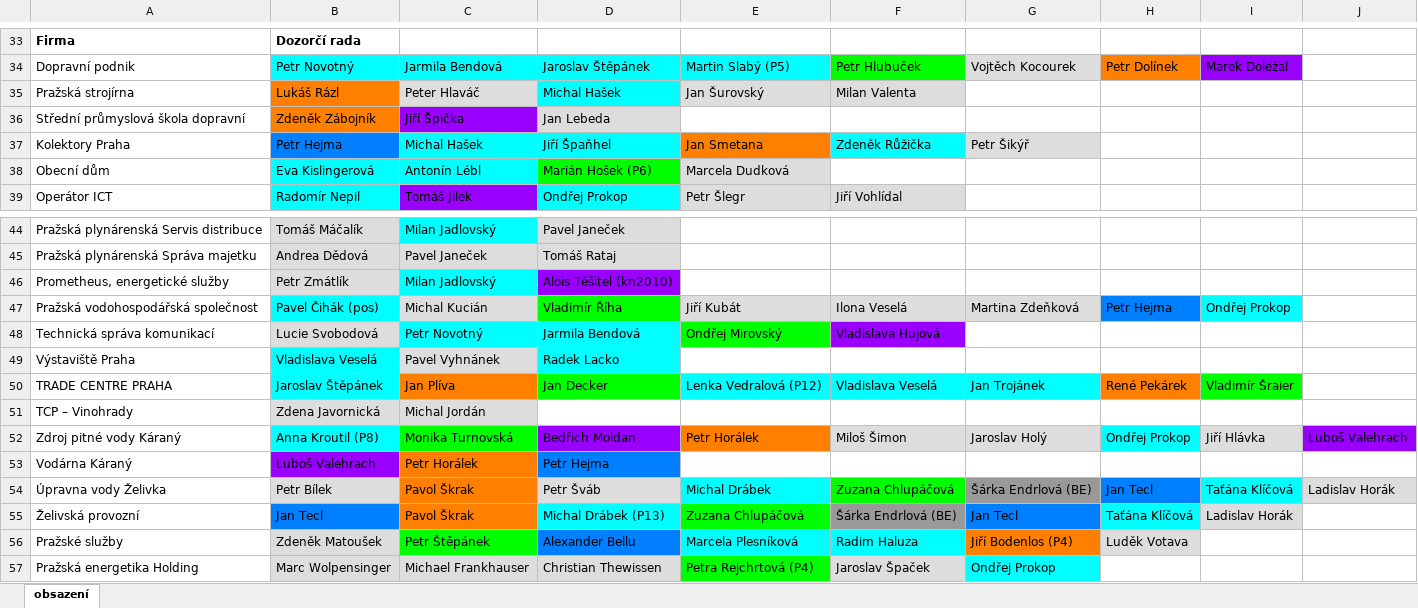
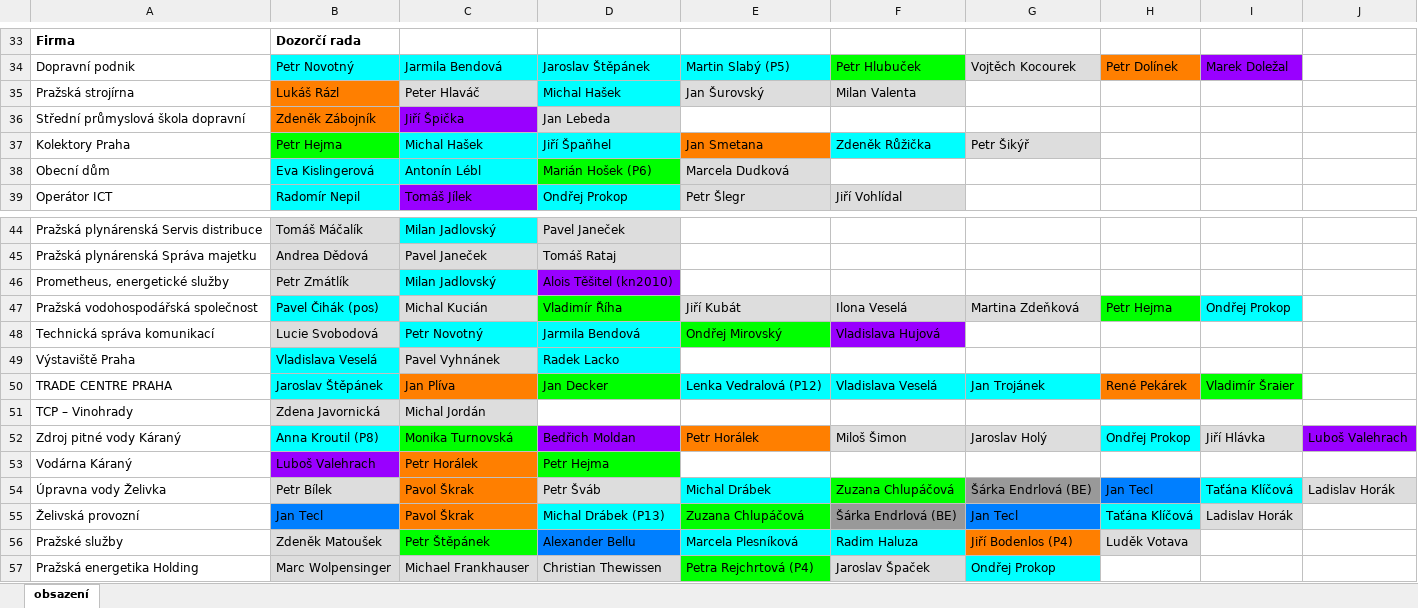
Before and after one commit to pirati-cz/Praha, an Excel workbook: materialy/mestske-firmy/organy-politici-2017.xlsx, sheet obsazení, drawn as a sheet; only a part is shown, gaps mark what is left out; values as stored, in another font and other column widths than the file's, no borders; the diff names each change by its address in the sheet, - before the commit and + after, or states it on an @@ line.

Commit message:
organy

```diff
--- a/materialy/mestske-firmy/organy-politici-2017.xlsx (sheet obsazení)
+++ b/materialy/mestske-firmy/organy-politici-2017.xlsx (sheet obsazení)
-B37 fill: #007FFF
+B37 fill: #00FF00
-H47 fill: #007FFF
+H47 fill: #00FF00
-D53 fill: #007FFF
+D53 fill: #00FF00
```
